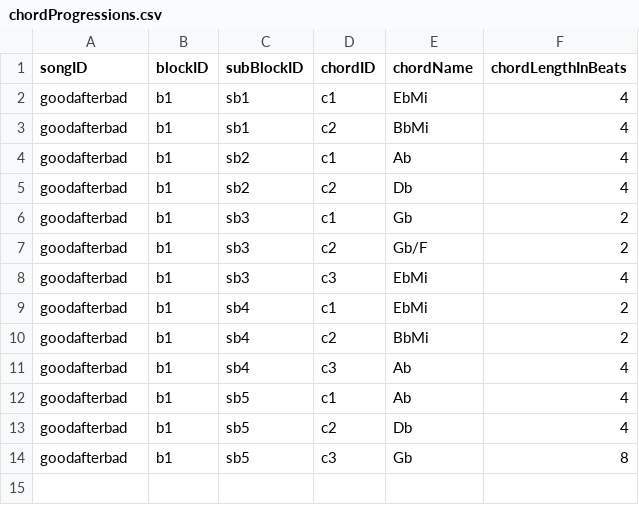
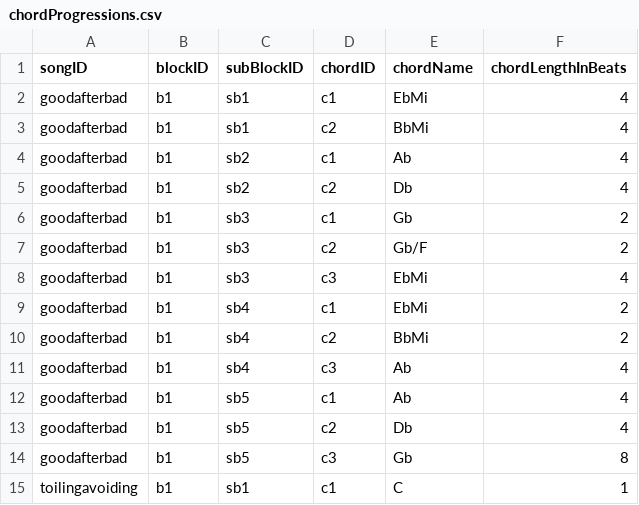
Before and after one commit to misguidedromantic/garden, a CSV file: chordProgressions.csv, drawn as a sheet.

Commit message:
Ready almost to load the blocks

```diff
--- a/chordProgressions.csv
+++ b/chordProgressions.csv
@@ -14 +14,2 @@ goodafterbad,b1,sb5,c2,Db,4
 goodafterbad,b1,sb5,c3,Gb,8
+toilingavoiding,b1,sb1,c1,C,1
```
Also changed, not shown: 2 other files.
